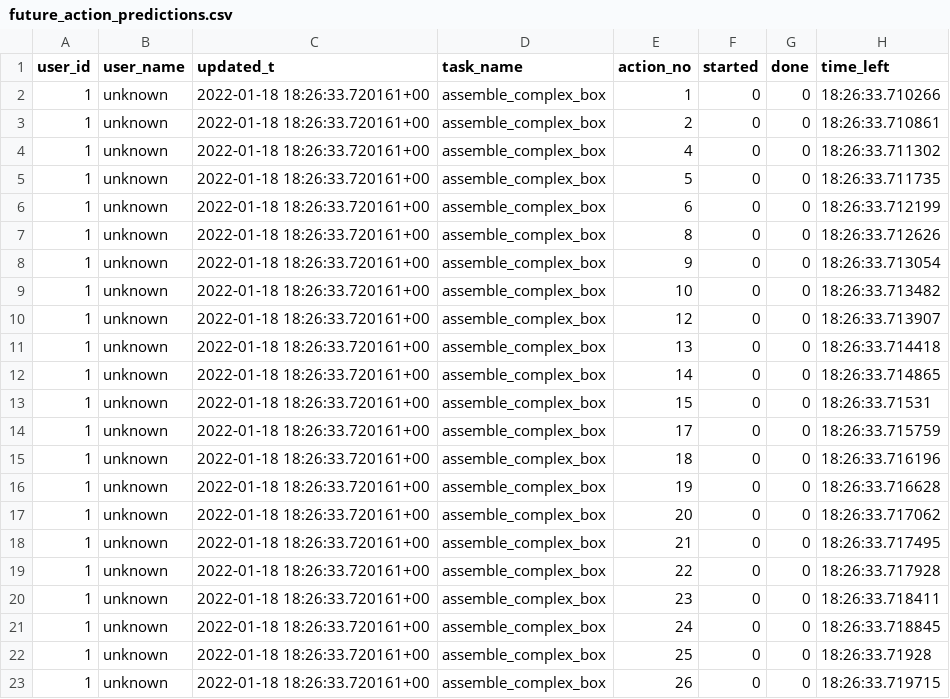
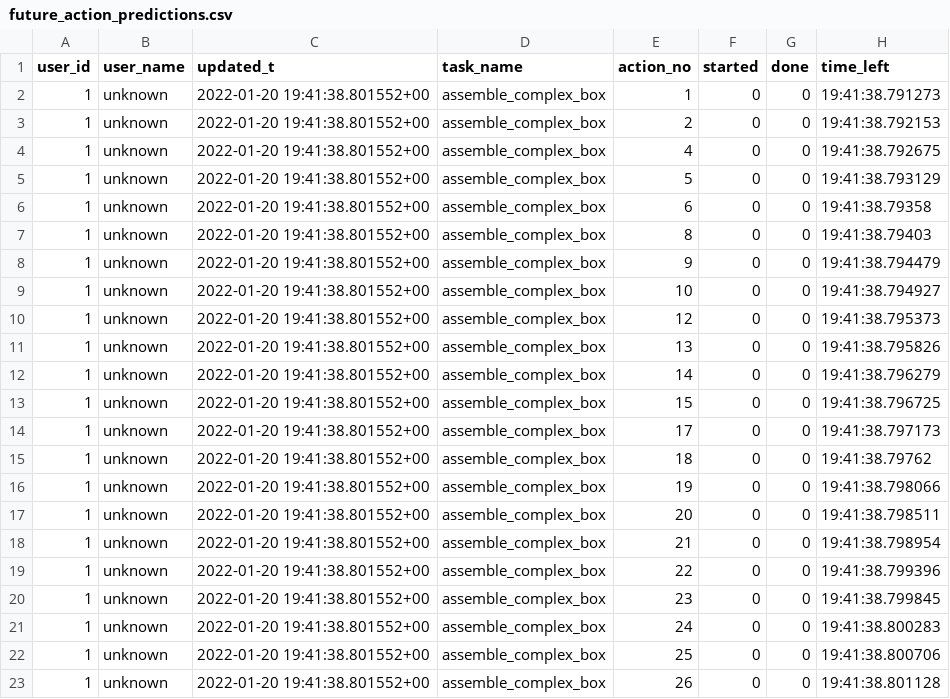
Before and after one commit to inte-R-action/multimodal_human_robot_collaboration, a CSV file: sam_nodes/scripts/postgresql/dump/future_action_predictions.csv, drawn as a sheet.

```diff
--- a/sam_nodes/scripts/postgresql/dump/future_action_predictions.csv
+++ b/sam_nodes/scripts/postgresql/dump/future_action_predictions.csv
@@ -1,23 +1,23 @@
 user_id,user_name,updated_t,task_name,action_no,started,done,time_left
-1,unknown,2022-01-18 18:26:33.720161+00,assemble_complex_box,1,0,0,18:26:33.710266
-1,unknown,2022-01-18 18:26:33.720161+00,assemble_complex_box,2,0,0,18:26:33.710861
-1,unknown,2022-01-18 18:26:33.720161+00,assemble_complex_box,4,0,0,18:26:33.711302
-1,unknown,2022-01-18 18:26:33.720161+00,assemble_complex_box,5,0,0,18:26:33.711735
-1,unknown,2022-01-18 18:26:33.720161+00,assemble_complex_box,6,0,0,18:26:33.712199
-1,unknown,2022-01-18 18:26:33.720161+00,assemble_complex_box,8,0,0,18:26:33.712626
-1,unknown,2022-01-18 18:26:33.720161+00,assemble_complex_box,9,0,0,18:26:33.713054
-1,unknown,2022-01-18 18:26:33.720161+00,assemble_complex_box,10,0,0,18:26:33.713482
-1,unknown,2022-01-18 18:26:33.720161+00,assemble_complex_box,12,0,0,18:26:33.713907
-1,unknown,2022-01-18 18:26:33.720161+00,assemble_complex_box,13,0,0,18:26:33.714418
-1,unknown,2022-01-18 18:26:33.720161+00,assemble_complex_box,14,0,0,18:26:33.714865
-1,unknown,2022-01-18 18:26:33.720161+00,assemble_complex_box,15,0,0,18:26:33.71531
-1,unknown,2022-01-18 18:26:33.720161+00,assemble_complex_box,17,0,0,18:26:33.715759
-1,unknown,2022-01-18 18:26:33.720161+00,assemble_complex_box,18,0,0,18:26:33.716196
-1,unknown,2022-01-18 18:26:33.720161+00,assemble_complex_box,19,0,0,18:26:33.716628
-1,unknown,2022-01-18 18:26:33.720161+00,assemble_complex_box,20,0,0,18:26:33.717062
-1,unknown,2022-01-18 18:26:33.720161+00,assemble_complex_box,21,0,0,18:26:33.717495
-1,unknown,2022-01-18 18:26:33.720161+00,assemble_complex_box,22,0,0,18:26:33.717928
-1,unknown,2022-01-18 18:26:33.720161+00,assemble_complex_box,23,0,0,18:26:33.718411
-1,unknown,2022-01-18 18:26:33.720161+00,assemble_complex_box,24,0,0,18:26:33.718845
-1,unknown,2022-01-18 18:26:33.720161+00,assemble_complex_box,25,0,0,18:26:33.71928
-1,unknown,2022-01-18 18:26:33.720161+00,assemble_complex_box,26,0,0,18:26:33.719715
+1,unknown,2022-01-20 19:41:38.801552+00,assemble_complex_box,1,0,0,19:41:38.791273
+1,unknown,2022-01-20 19:41:38.801552+00,assemble_complex_box,2,0,0,19:41:38.792153
+1,unknown,2022-01-20 19:41:38.801552+00,assemble_complex_box,4,0,0,19:41:38.792675
+1,unknown,2022-01-20 19:41:38.801552+00,assemble_complex_box,5,0,0,19:41:38.793129
+1,unknown,2022-01-20 19:41:38.801552+00,assemble_complex_box,6,0,0,19:41:38.79358
+1,unknown,2022-01-20 19:41:38.801552+00,assemble_complex_box,8,0,0,19:41:38.79403
+1,unknown,2022-01-20 19:41:38.801552+00,assemble_complex_box,9,0,0,19:41:38.794479
+1,unknown,2022-01-20 19:41:38.801552+00,assemble_complex_box,10,0,0,19:41:38.794927
+1,unknown,2022-01-20 19:41:38.801552+00,assemble_complex_box,12,0,0,19:41:38.795373
+1,unknown,2022-01-20 19:41:38.801552+00,assemble_complex_box,13,0,0,19:41:38.795826
+1,unknown,2022-01-20 19:41:38.801552+00,assemble_complex_box,14,0,0,19:41:38.796279
+1,unknown,2022-01-20 19:41:38.801552+00,assemble_complex_box,15,0,0,19:41:38.796725
+1,unknown,2022-01-20 19:41:38.801552+00,assemble_complex_box,17,0,0,19:41:38.797173
+1,unknown,2022-01-20 19:41:38.801552+00,assemble_complex_box,18,0,0,19:41:38.79762
+1,unknown,2022-01-20 19:41:38.801552+00,assemble_complex_box,19,0,0,19:41:38.798066
+1,unknown,2022-01-20 19:41:38.801552+00,assemble_complex_box,20,0,0,19:41:38.798511
+1,unknown,2022-01-20 19:41:38.801552+00,assemble_complex_box,21,0,0,19:41:38.798954
+1,unknown,2022-01-20 19:41:38.801552+00,assemble_complex_box,22,0,0,19:41:38.799396
+1,unknown,2022-01-20 19:41:38.801552+00,assemble_complex_box,23,0,0,19:41:38.799845
+1,unknown,2022-01-20 19:41:38.801552+00,assemble_complex_box,24,0,0,19:41:38.800283
+1,unknown,2022-01-20 19:41:38.801552+00,assemble_complex_box,25,0,0,19:41:38.800706
+1,unknown,2022-01-20 19:41:38.801552+00,assemble_complex_box,26,0,0,19:41:38.801128
```
Also changed, not shown: 12 other files.
